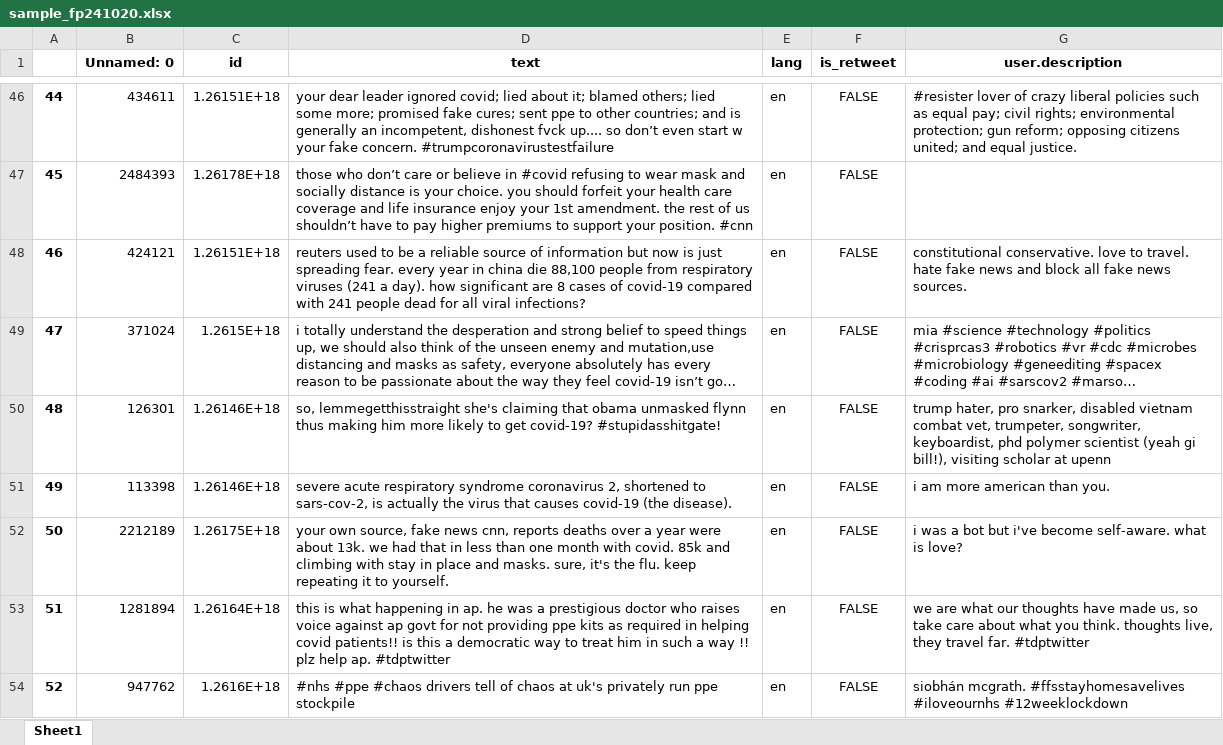
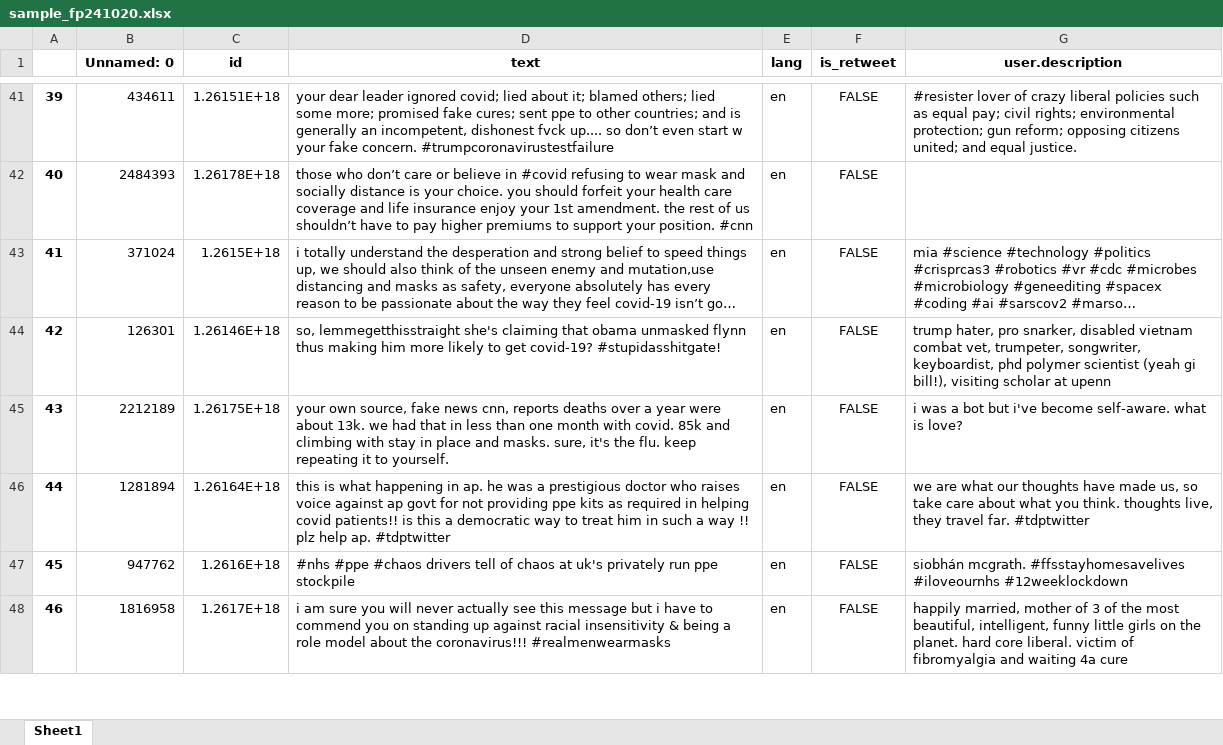
Before and after one commit to digitalepidemiologylab/preprocess, an Excel workbook: utils/processing/sample_fp241020.xlsx, sheet Sheet1, drawn as a sheet; only a part is shown, gaps mark what is left out; the shorter side is filled out with more unchanged rows; long unchanged cells end in …; values as stored, in another font and other column widths than the file's, no borders; the diff covers the shown part only; the diff names each change by its address in the sheet, - before the commit and + after, or states it on an @@ line.

```diff
--- a/utils/processing/sample_fp241020.xlsx (sheet Sheet1)
+++ b/utils/processing/sample_fp241020.xlsx (sheet Sheet1)
@@ column A renumbered from row 3 down @@
-row 48: 46 | 424121 | 1.26151E+18 | reuters used to be a reliable source of information but now is just spreading fear. every year in china die 88,100 people from respiratory viruses (241 a day). how significant are 8 cases of covid-19 compared with 241 people dead for all viral infections? | en | FALSE | constitutional conservative. love to travel. hate fake news and block all fake news sources.
-row 51: 49 | 113398 | 1.26146E+18 | severe acute respiratory syndrome coronavirus 2, shortened to sars-cov-2, is actually the virus that causes covid-19 (the disease). | en | FALSE | i am more american than you.
```
Also changed, not shown: 25 removed rows elsewhere in this sheet, 2 other files.
